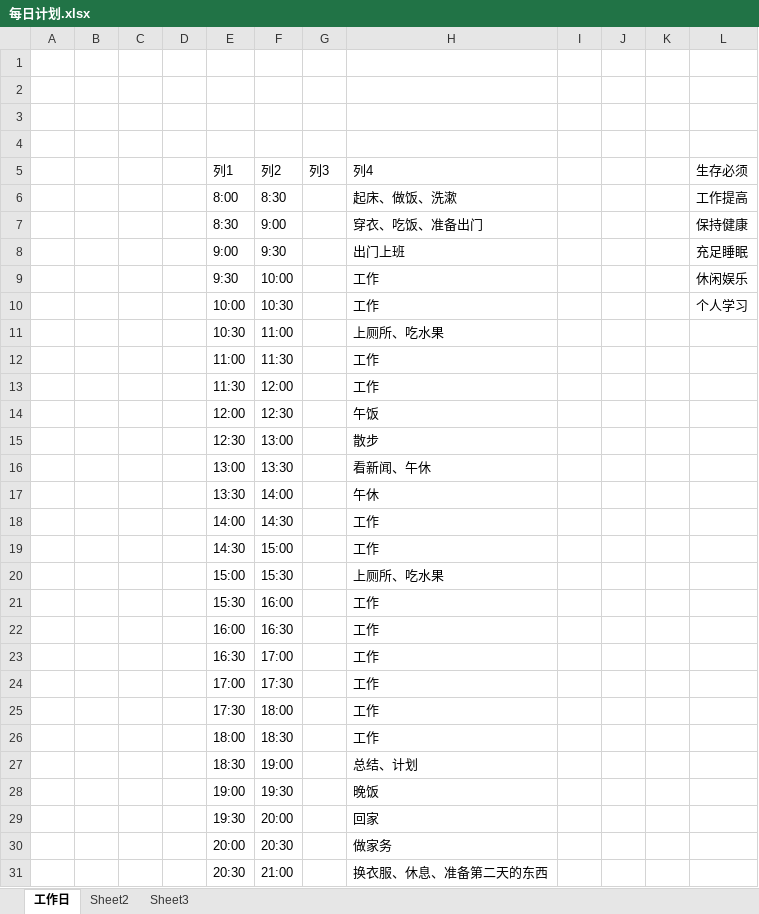
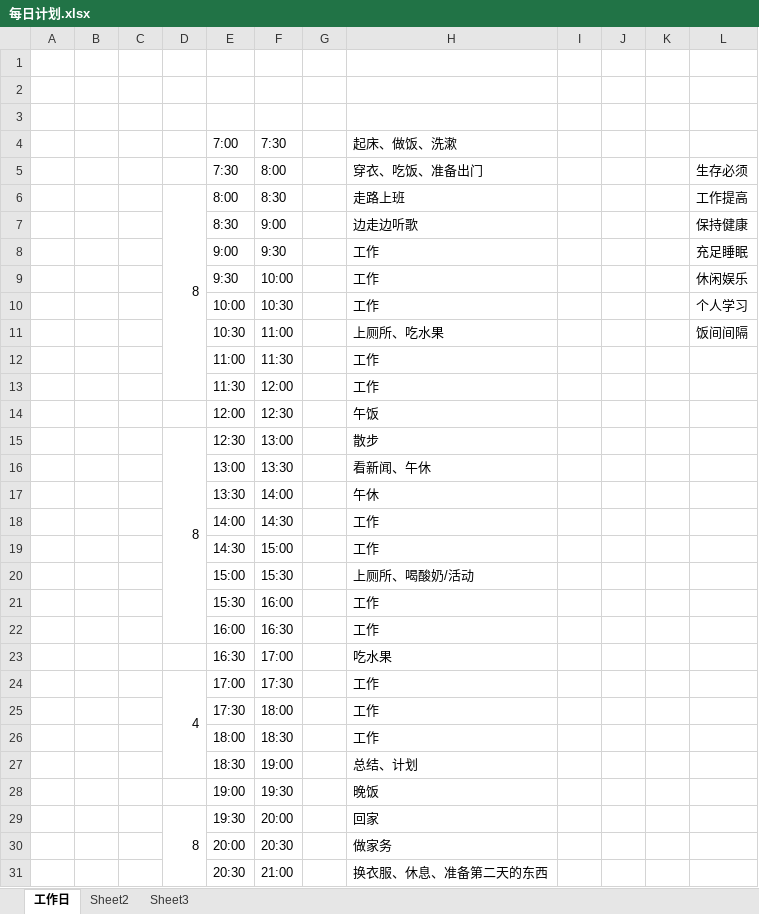
Before and after one commit to Yagami2013/NBS-SDK-PerformanceTest, an Excel workbook: 每日计划.xlsx, sheet 工作日, drawn as a sheet; only a part is shown; values as stored, in another font and other column widths than the file's, no cell formats; table styles not drawn; removed rows and columns are numbered as before the commit, all else as after; the diff covers the shown part only; the diff names each change by its address in the sheet, - before the commit and + after, or states it on an @@ line.

Commit message:
finish daily plan

```diff
--- a/每日计划.xlsx (sheet 工作日)
+++ b/每日计划.xlsx (sheet 工作日)
-row 4: (empty)
+row 4:  |  |  |  | 7:00 | 7:30 |  | 起床、做饭、洗漱
-row 5:  |  |  |  | 列1 | 列2 | 列3 | 列4 |  |  |  | 生存必须
+row 5:  |  |  |  | 7:30 | 8:00 |  | 穿衣、吃饭、准备出门 |  |  |  | 生存必须
-D6: (empty)
+D6: 8
+D6:D13 merged
-H6: 起床、做饭、洗漱
+H6: 走路上班
-H7: 穿衣、吃饭、准备出门
+H7: 边走边听歌
-H8: 出门上班
+H8: 工作
-L11: (empty)
+L11: 饭间间隔
-D15: (empty)
+D15: 8
+D15:D22 merged
-H20: 上厕所、吃水果
+H20: 上厕所、喝酸奶/活动
-H23: 工作
+H23: 吃水果
-D24: (empty)
+D24: 4
+D24:D27 merged
-D29: (empty)
+D29: 8
+D29:D35 merged
```
Also changed, not shown: 2 removed rows and 3 edited cells elsewhere in this sheet, cell formats.
